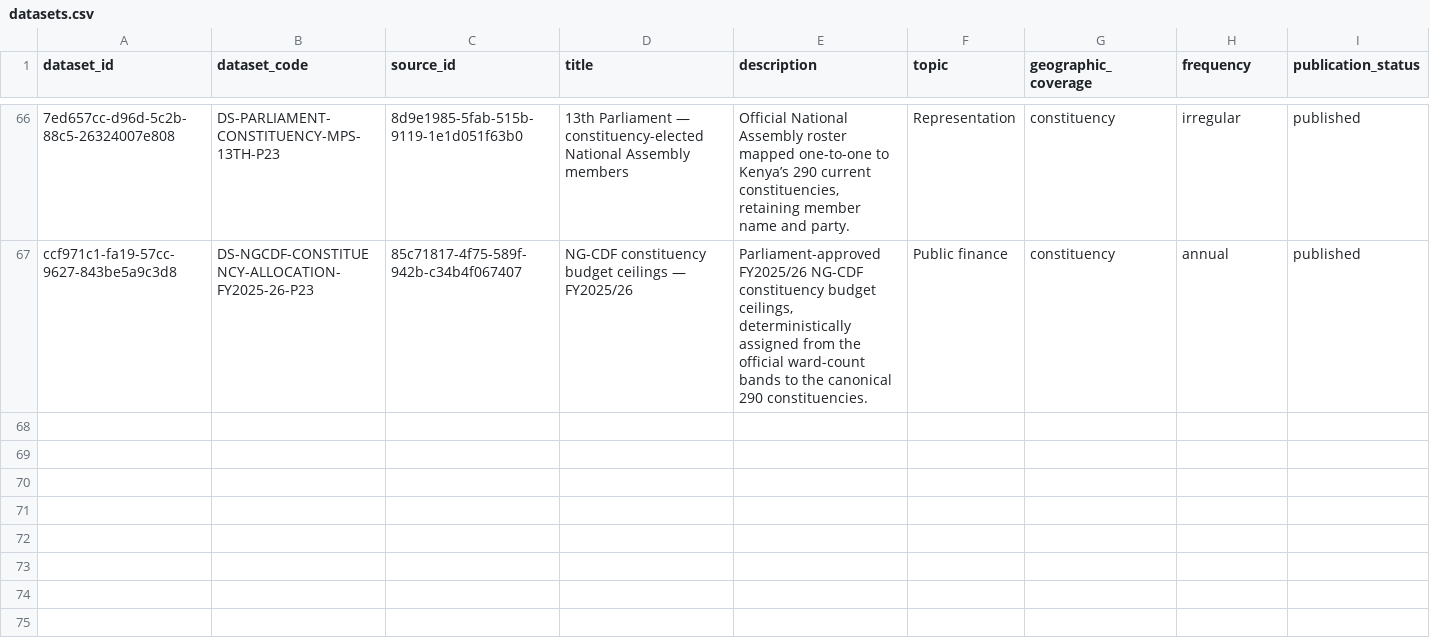
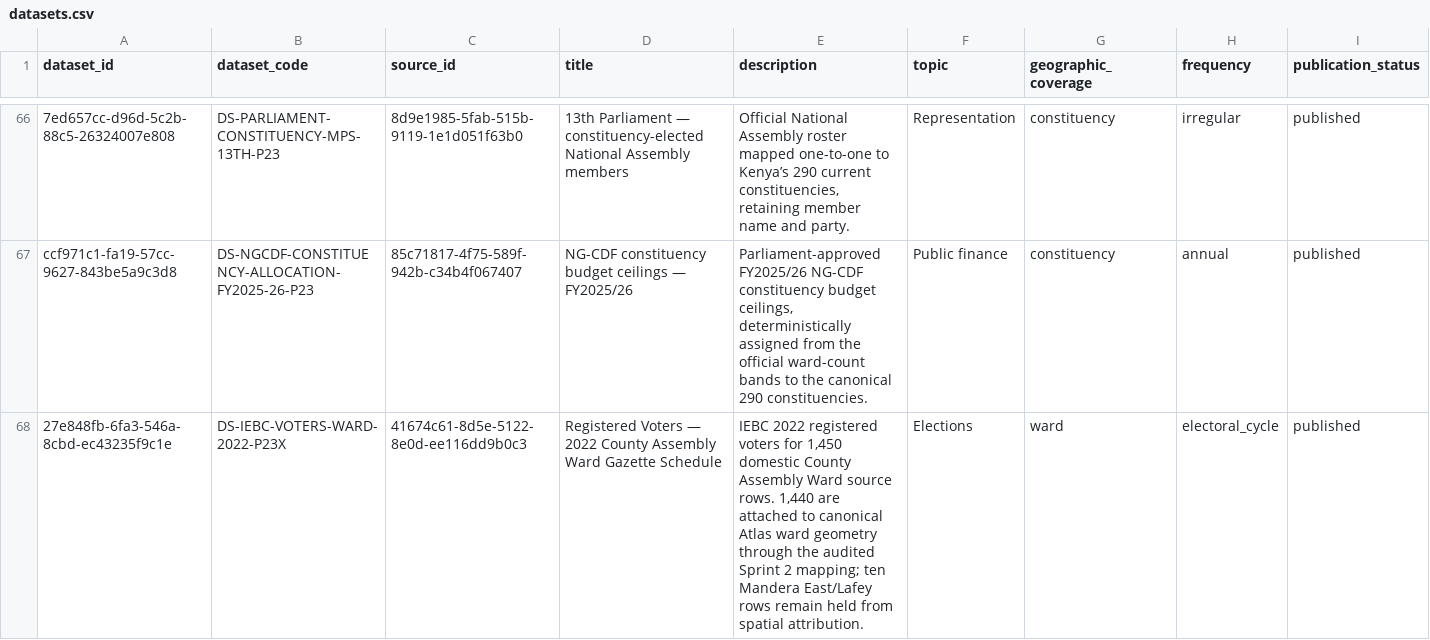
Before and after one commit to dansamuka/kenya-data-atlas, a CSV file: data/catalogue/registry/datasets.csv, drawn as a sheet; only a part is shown, gaps mark what is left out; rows hold the shown columns only; the diff names each change by its address in the sheet, - before the commit and + after, or states it on an @@ line.

```diff
--- a/data/catalogue/registry/datasets.csv
+++ b/data/catalogue/registry/datasets.csv
+row 68: 27e848fb-6fa3-546a-8cbd-ec43235f9c1e | DS-IEBC-VOTERS-WARD-2022-P23X | 41674c61-8d5e-5122-8e0d-ee116dd9b0c3 | Registered Voters — 2022 County Assembly Ward Gazette Schedule | IEBC 2022 registered voters for 1,450 domestic County Assembly Ward source rows. 1,440 are attached to canonical Atlas ward geometry through the audited Sprint 2 mapping; ten Mandera East/Lafey rows remain held from spatial attribution. | Elections | ward | electoral_cycle | published
```
Also changed, not shown: data/catalogue/registry/releases.csv, 25 other files.
